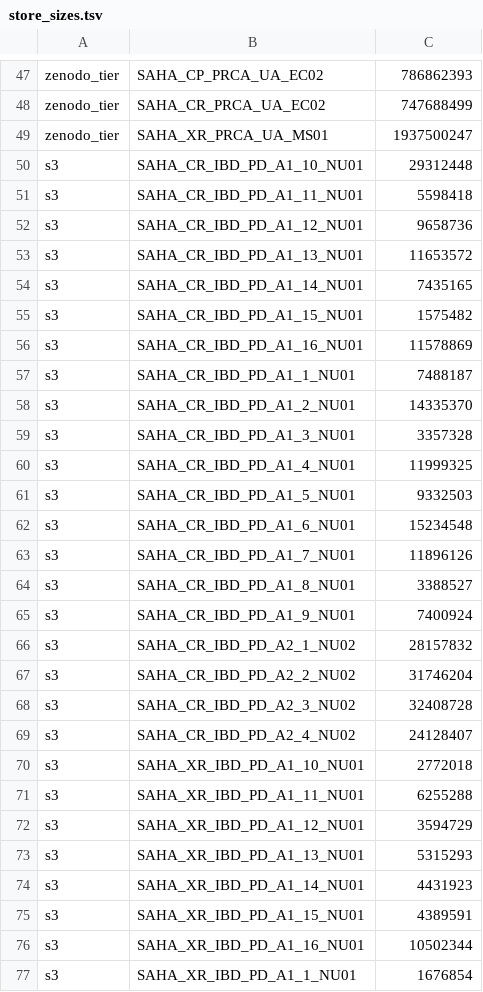
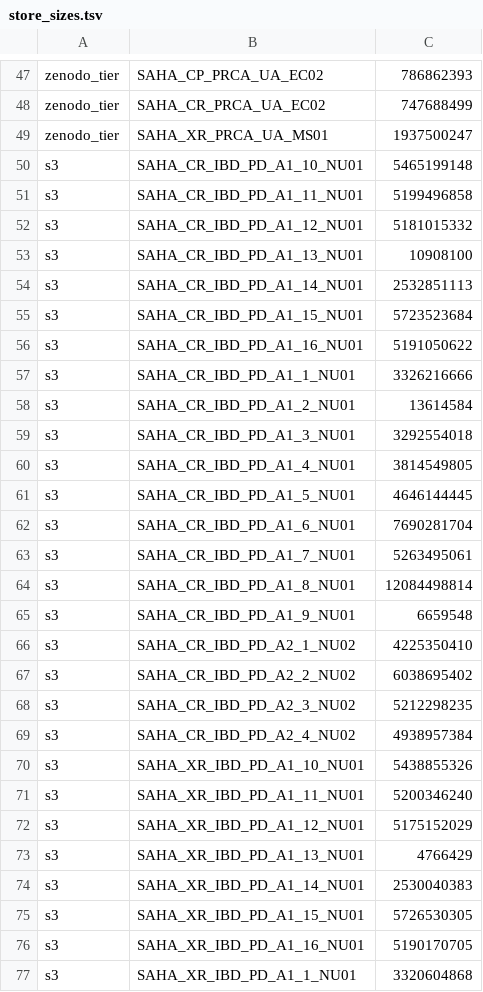
Before and after one commit to saha-project/saha-data-access, a TSV file: aws/store_sizes.tsv, drawn as a sheet; only a part is shown, gaps mark what is left out; the diff covers the shown part only.

```diff
--- a/aws/store_sizes.tsv
+++ b/aws/store_sizes.tsv
@@ -49,29 +49,29 @@ zenodo_tier	SAHA_CR_PRCA_UA_EC02	747688499
 zenodo_tier	SAHA_XR_PRCA_UA_MS01	1937500247
-s3	SAHA_CR_IBD_PD_A1_10_NU01	29312448
-s3	SAHA_CR_IBD_PD_A1_11_NU01	5598418
-s3	SAHA_CR_IBD_PD_A1_12_NU01	9658736
-s3	SAHA_CR_IBD_PD_A1_13_NU01	11653572
-s3	SAHA_CR_IBD_PD_A1_14_NU01	7435165
-s3	SAHA_CR_IBD_PD_A1_15_NU01	1575482
-s3	SAHA_CR_IBD_PD_A1_16_NU01	11578869
-s3	SAHA_CR_IBD_PD_A1_1_NU01	7488187
-s3	SAHA_CR_IBD_PD_A1_2_NU01	14335370
-s3	SAHA_CR_IBD_PD_A1_3_NU01	3357328
-s3	SAHA_CR_IBD_PD_A1_4_NU01	11999325
-s3	SAHA_CR_IBD_PD_A1_5_NU01	9332503
-s3	SAHA_CR_IBD_PD_A1_6_NU01	15234548
-s3	SAHA_CR_IBD_PD_A1_7_NU01	11896126
-s3	SAHA_CR_IBD_PD_A1_8_NU01	3388527
-s3	SAHA_CR_IBD_PD_A1_9_NU01	7400924
-s3	SAHA_CR_IBD_PD_A2_1_NU02	28157832
-s3	SAHA_CR_IBD_PD_A2_2_NU02	31746204
-s3	SAHA_CR_IBD_PD_A2_3_NU02	32408728
-s3	SAHA_CR_IBD_PD_A2_4_NU02	24128407
-s3	SAHA_XR_IBD_PD_A1_10_NU01	2772018
-s3	SAHA_XR_IBD_PD_A1_11_NU01	6255288
-s3	SAHA_XR_IBD_PD_A1_12_NU01	3594729
-s3	SAHA_XR_IBD_PD_A1_13_NU01	5315293
-s3	SAHA_XR_IBD_PD_A1_14_NU01	4431923
-s3	SAHA_XR_IBD_PD_A1_15_NU01	4389591
-s3	SAHA_XR_IBD_PD_A1_16_NU01	10502344
-s3	SAHA_XR_IBD_PD_A1_1_NU01	1676854
+s3	SAHA_CR_IBD_PD_A1_10_NU01	5465199148
+s3	SAHA_CR_IBD_PD_A1_11_NU01	5199496858
+s3	SAHA_CR_IBD_PD_A1_12_NU01	5181015332
+s3	SAHA_CR_IBD_PD_A1_13_NU01	10908100
+s3	SAHA_CR_IBD_PD_A1_14_NU01	2532851113
+s3	SAHA_CR_IBD_PD_A1_15_NU01	5723523684
+s3	SAHA_CR_IBD_PD_A1_16_NU01	5191050622
+s3	SAHA_CR_IBD_PD_A1_1_NU01	3326216666
+s3	SAHA_CR_IBD_PD_A1_2_NU01	13614584
+s3	SAHA_CR_IBD_PD_A1_3_NU01	3292554018
+s3	SAHA_CR_IBD_PD_A1_4_NU01	3814549805
+s3	SAHA_CR_IBD_PD_A1_5_NU01	4646144445
+s3	SAHA_CR_IBD_PD_A1_6_NU01	7690281704
+s3	SAHA_CR_IBD_PD_A1_7_NU01	5263495061
+s3	SAHA_CR_IBD_PD_A1_8_NU01	12084498814
+s3	SAHA_CR_IBD_PD_A1_9_NU01	6659548
+s3	SAHA_CR_IBD_PD_A2_1_NU02	4225350410
+s3	SAHA_CR_IBD_PD_A2_2_NU02	6038695402
+s3	SAHA_CR_IBD_PD_A2_3_NU02	5212298235
+s3	SAHA_CR_IBD_PD_A2_4_NU02	4938957384
+s3	SAHA_XR_IBD_PD_A1_10_NU01	5438855326
+s3	SAHA_XR_IBD_PD_A1_11_NU01	5200346240
+s3	SAHA_XR_IBD_PD_A1_12_NU01	5175152029
+s3	SAHA_XR_IBD_PD_A1_13_NU01	4766429
+s3	SAHA_XR_IBD_PD_A1_14_NU01	2530040383
+s3	SAHA_XR_IBD_PD_A1_15_NU01	5726530305
+s3	SAHA_XR_IBD_PD_A1_16_NU01	5190170705
+s3	SAHA_XR_IBD_PD_A1_1_NU01	3320604868
```
Also changed, not shown: 98 edited cells elsewhere in this file, 3 other files.
